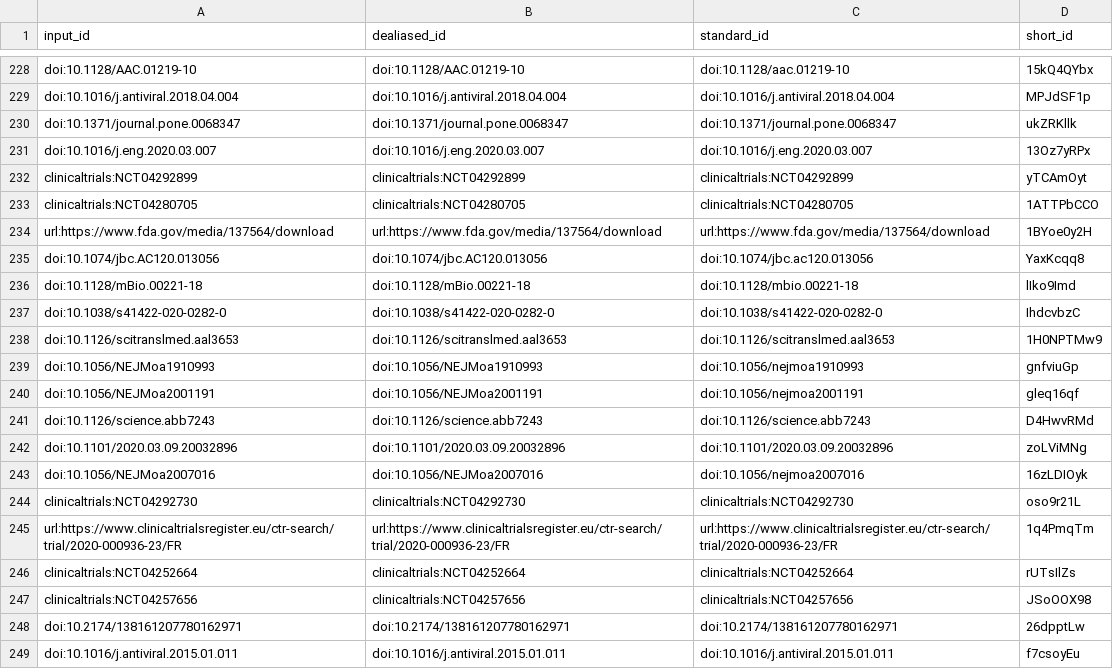
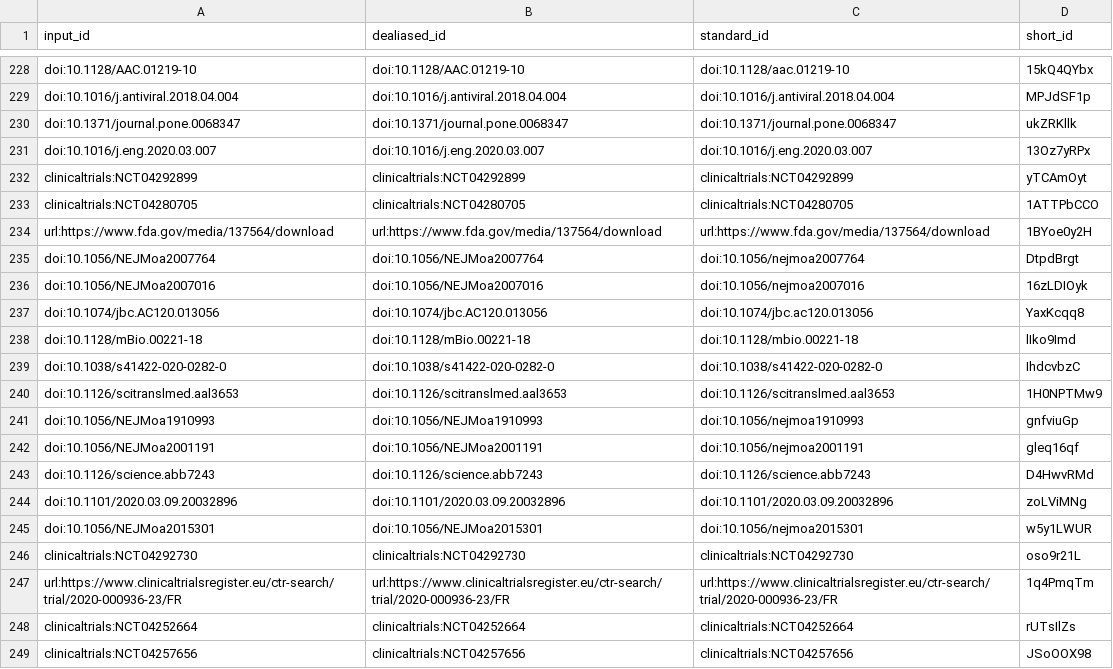
Before and after one commit to greenelab/covid19-review, a TSV file: citations.tsv, drawn as a sheet; only a part is shown, gaps mark what is left out; the shorter side is filled out with more unchanged rows.

```diff
--- a/citations.tsv
+++ b/citations.tsv
@@ -234,2 +234,4 @@ clinicaltrials:NCT04280705	clinicaltrials:NCT04280705	clinicaltrials:NCT04280705
 url:https://www.fda.gov/media/137564/download	url:https://www.fda.gov/media/137564/download	url:https://www.fda.gov/media/137564/download	1BYoe0y2H
+doi:10.1056/NEJMoa2007764	doi:10.1056/NEJMoa2007764	doi:10.1056/nejmoa2007764	DtpdBrgt
+doi:10.1056/NEJMoa2007016	doi:10.1056/NEJMoa2007016	doi:10.1056/nejmoa2007016	16zLDIOyk
 doi:10.1074/jbc.AC120.013056	doi:10.1074/jbc.AC120.013056	doi:10.1074/jbc.ac120.013056	YaxKcqq8
@@ -242,3 +244,3 @@ doi:10.1126/science.abb7243	doi:10.1126/science.abb7243	doi:10.1126/science.abb7
 doi:10.1101/2020.03.09.20032896	doi:10.1101/2020.03.09.20032896	doi:10.1101/2020.03.09.20032896	zoLViMNg
-doi:10.1056/NEJMoa2007016	doi:10.1056/NEJMoa2007016	doi:10.1056/nejmoa2007016	16zLDIOyk
+doi:10.1056/NEJMoa2015301	doi:10.1056/NEJMoa2015301	doi:10.1056/nejmoa2015301	w5y1LWUR
 clinicaltrials:NCT04292730	clinicaltrials:NCT04292730	clinicaltrials:NCT04292730	oso9r21L
```
Also changed, not shown: sources_cross_reference.tsv, 7 other files.
